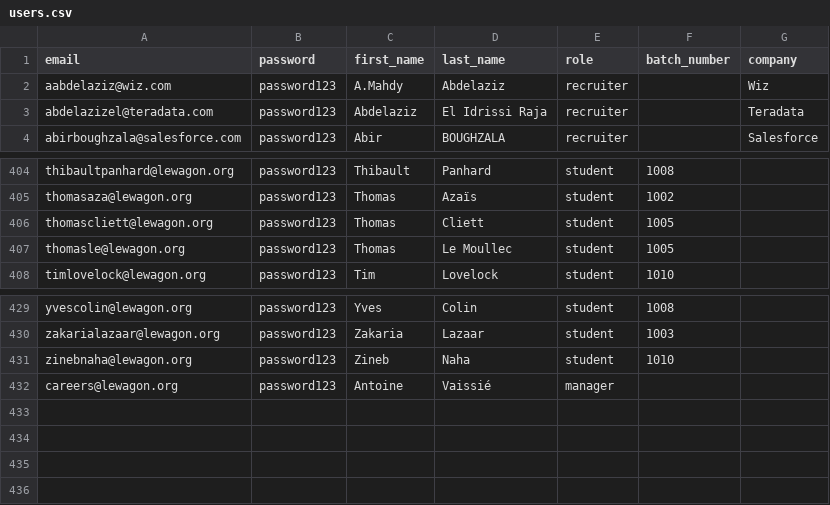
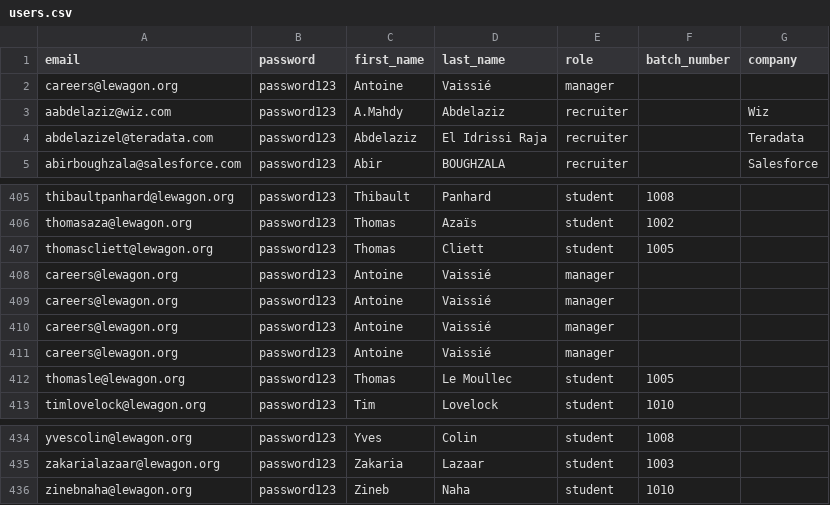
Before and after one commit to antoinevaissie-cloud/careerfactory, a CSV file: db/users.csv, drawn as a sheet; only a part is shown, gaps mark what is left out.

Commit message:
ca marche vraiment
Signed-off-by: Antoine Vaissie <hello@antoinev.com>

```diff
--- a/db/users.csv
+++ b/db/users.csv
@@ -1,2 +1,3 @@
 email,password,first_name,last_name,role,batch_number,company
+careers@lewagon.org,password123,Antoine,Vaissié,manager,,
 aabdelaziz@wiz.com,password123,A.Mahdy,Abdelaziz,recruiter,,Wiz
@@ -406,2 +407,6 @@ thomasaza@lewagon.org,password123,Thomas,Azaïs,student,1002,
 thomascliett@lewagon.org,password123,Thomas,Cliett,student,1005,
+careers@lewagon.org,password123,Antoine,Vaissié,manager,,
+careers@lewagon.org,password123,Antoine,Vaissié,manager,,
+careers@lewagon.org,password123,Antoine,Vaissié,manager,,
+careers@lewagon.org,password123,Antoine,Vaissié,manager,,
 thomasle@lewagon.org,password123,Thomas,Le Moullec,student,1005,
@@ -431,2 +436 @@ zakarialazaar@lewagon.org,password123,Zakaria,Lazaar,student,1003,
 zinebnaha@lewagon.org,password123,Zineb,Naha,student,1010,
-careers@lewagon.org,password123,Antoine,Vaissié,manager,,
```
Also changed, not shown: 4 other files.
